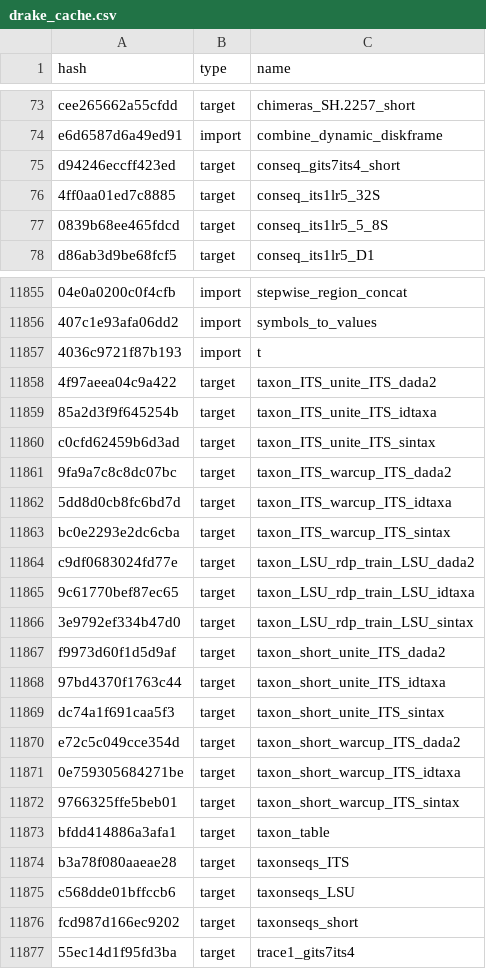
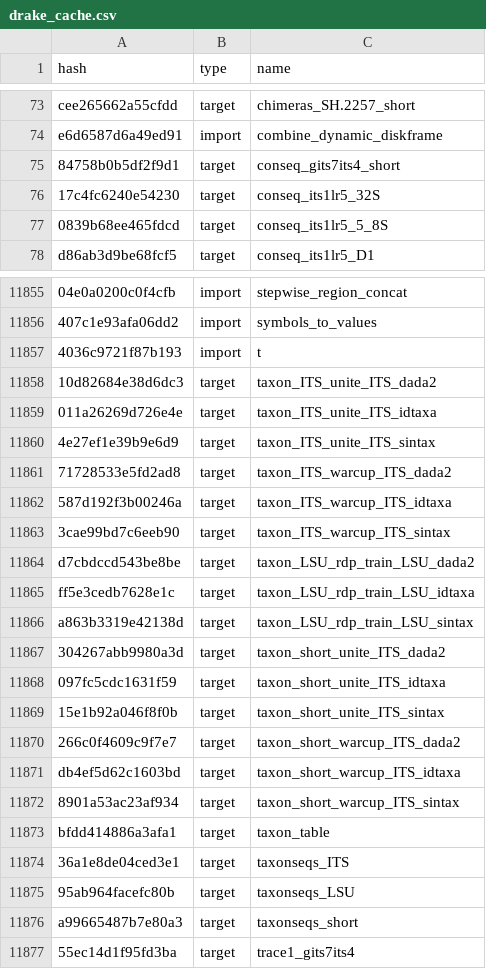
Before and after one commit to oueme-fungi/oueme-fungi-transect, a CSV file: drake_cache.csv, drawn as a sheet; only a part is shown, gaps mark what is left out; the diff covers the shown part only; the diff names each change by its address in the sheet, - before the commit and + after, or states it on an @@ line.

```diff
--- a/drake_cache.csv
+++ b/drake_cache.csv
-A75 (hash): d94246eccff423ed
+A75 (hash): 84758b0b5df2f9d1
-A76 (hash): 4ff0aa01ed7c8885
+A76 (hash): 17c4fc6240e54230
-A11858 (hash): 4f97aeea04c9a422
+A11858 (hash): 10d82684e38d6dc3
-A11859 (hash): 85a2d3f9f645254b
+A11859 (hash): 011a26269d726e4e
-A11860 (hash): c0cfd62459b6d3ad
+A11860 (hash): 4e27ef1e39b9e6d9
-A11861 (hash): 9fa9a7c8c8dc07bc
+A11861 (hash): 71728533e5fd2ad8
-A11862 (hash): 5dd8d0cb8fc6bd7d
+A11862 (hash): 587d192f3b00246a
-A11863 (hash): bc0e2293e2dc6cba
+A11863 (hash): 3cae99bd7c6eeb90
-A11864 (hash): c9df0683024fd77e
+A11864 (hash): d7cbdccd543be8be
-A11865 (hash): 9c61770bef87ec65
+A11865 (hash): ff5e3cedb7628e1c
-A11866 (hash): 3e9792ef334b47d0
+A11866 (hash): a863b3319e42138d
-A11867 (hash): f9973d60f1d5d9af
+A11867 (hash): 304267abb9980a3d
-A11868 (hash): 97bd4370f1763c44
+A11868 (hash): 097fc5cdc1631f59
-A11869 (hash): dc74a1f691caa5f3
+A11869 (hash): 15e1b92a046f8f0b
-A11870 (hash): e72c5c049cce354d
+A11870 (hash): 266c0f4609c9f7e7
-A11871 (hash): 0e759305684271be
+A11871 (hash): db4ef5d62c1603bd
-A11872 (hash): 9766325ffe5beb01
+A11872 (hash): 8901a53ac23af934
-A11874 (hash): b3a78f080aaeae28
+A11874 (hash): 36a1e8de04ced3e1
-A11875 (hash): c568dde01bffccb6
+A11875 (hash): 95ab964facefc80b
-A11876 (hash): fcd987d166ec9202
+A11876 (hash): a99665487b7e80a3
```
Also changed, not shown: 3 edited cells elsewhere in this file, 1 other file.
